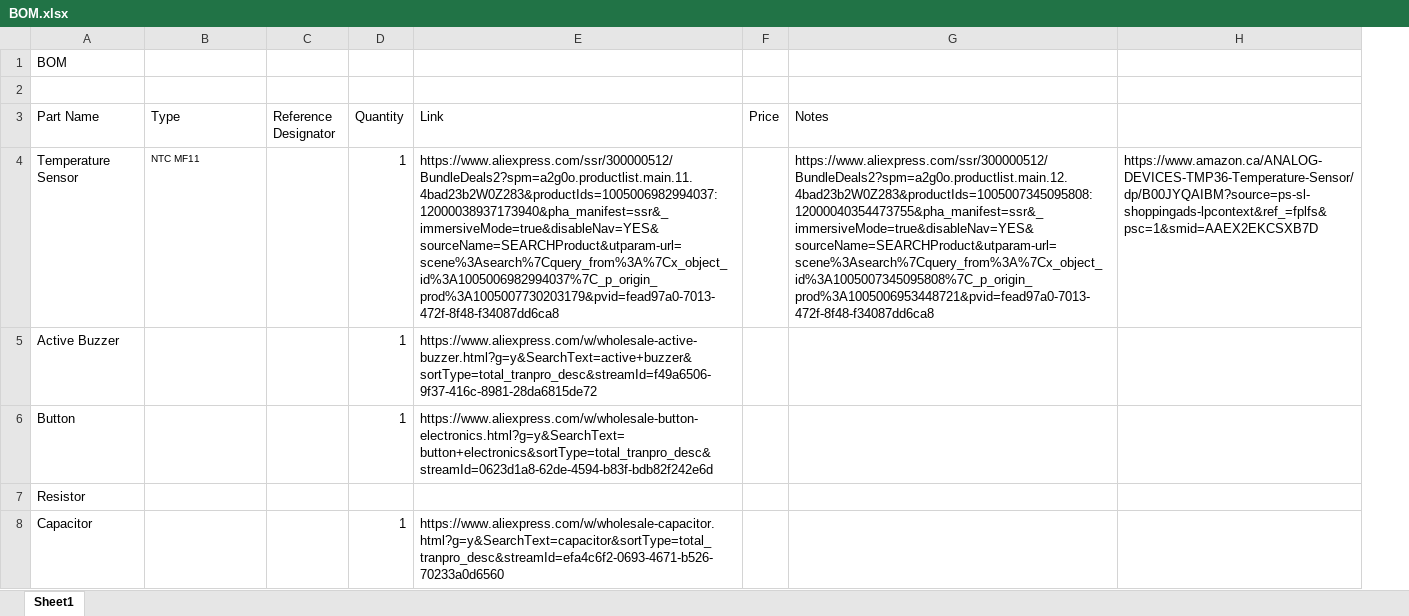
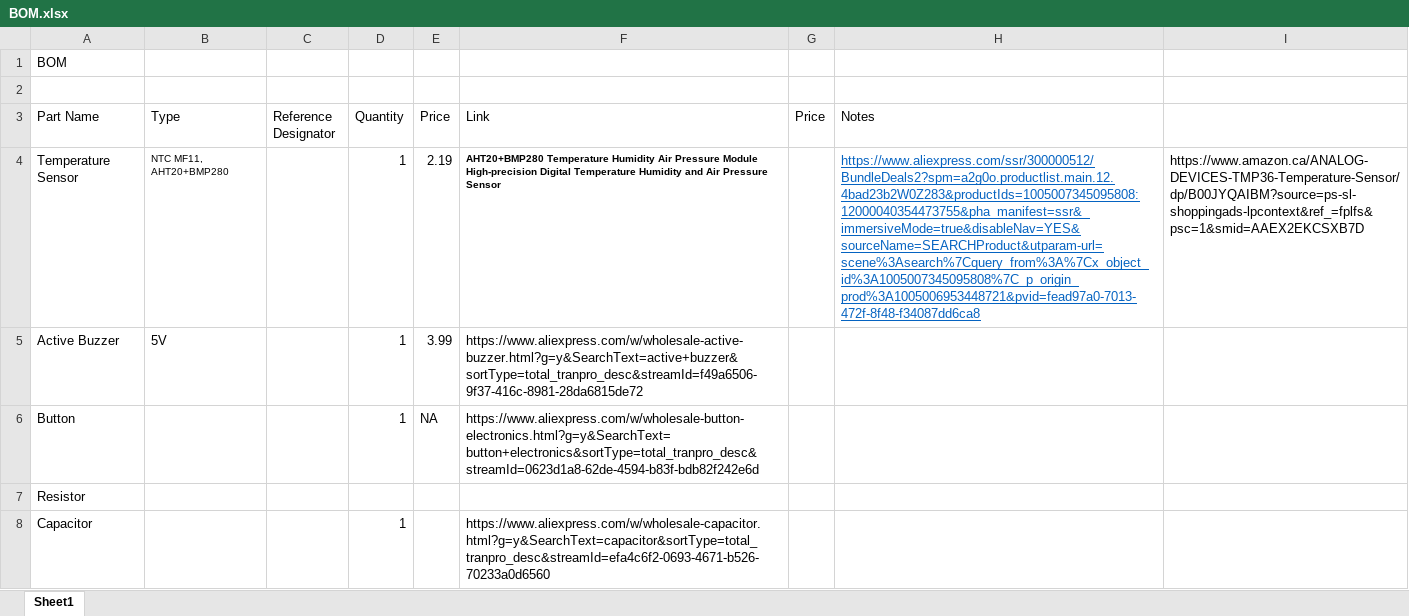
Before and after one commit to AnnieL5/ThermoBuzzer, an Excel workbook: BOM.xlsx, sheet Sheet1, drawn as a sheet; only a part is shown; values as stored, in another font and other column widths than the file's, no borders; addresses are those after the commit; the diff covers the shown part only; the diff names each change by its address in the sheet, - before the commit and + after, or states it on an @@ line.

Commit message:
Finalize arduino + temperature

```diff
--- a/BOM.xlsx (sheet Sheet1)
+++ b/BOM.xlsx (sheet Sheet1)
+column E (Price), rows 4-6: 2.19 | 3.99 | NA
-B4 (Type): NTC MF11
+B4 (Type): NTC MF11, AHT20+BMP280
-F4 (Link): https://www.aliexpress.com/ssr/300000512/BundleDeals2?spm=a2g0o.productlist.main.11.4bad23b2W0Z283&productIds=1005006982994037:12000038937173940&pha_manifest=ssr&_immersiveMode=true&disableNav=YES&sourceName=SEARCHProduct&utparam-url=scene%3Asearch%7Cquery_from%3A%7Cx_object_id%3A1005006982994037%7C_p_origin_prod%3A1005007730203179&pvid=fead97a0-7013-472f-8f48-f34087dd6ca8
+F4 (Link): AHT20+BMP280 Temperature Humidity Air Pressure Module High-precision Digital Temperature Humidity and Air Pressure Sensor
-F4 bold: off
+F4 bold: on, text size: smaller
@@ H4 underline: off → on, text colour: black → #0563C1 @@
-B5 (Type): (empty)
+B5 (Type): 5V
```
Also changed, not shown: 2 edited cells elsewhere in this sheet, 5 other files.
